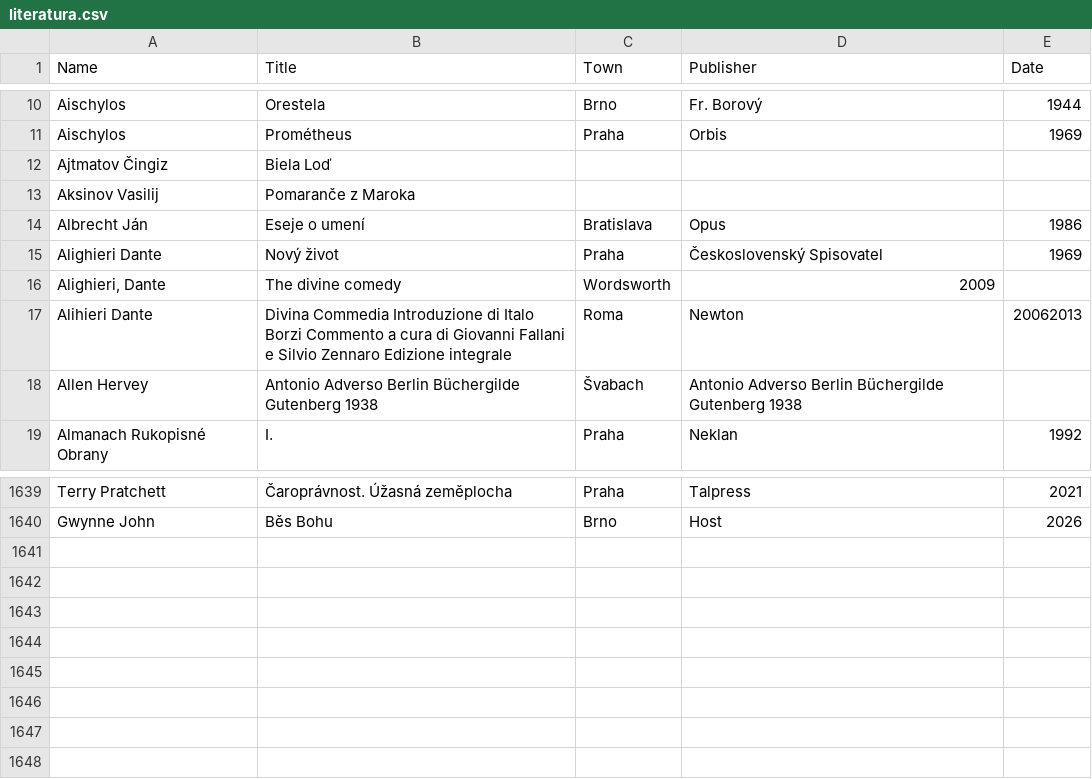
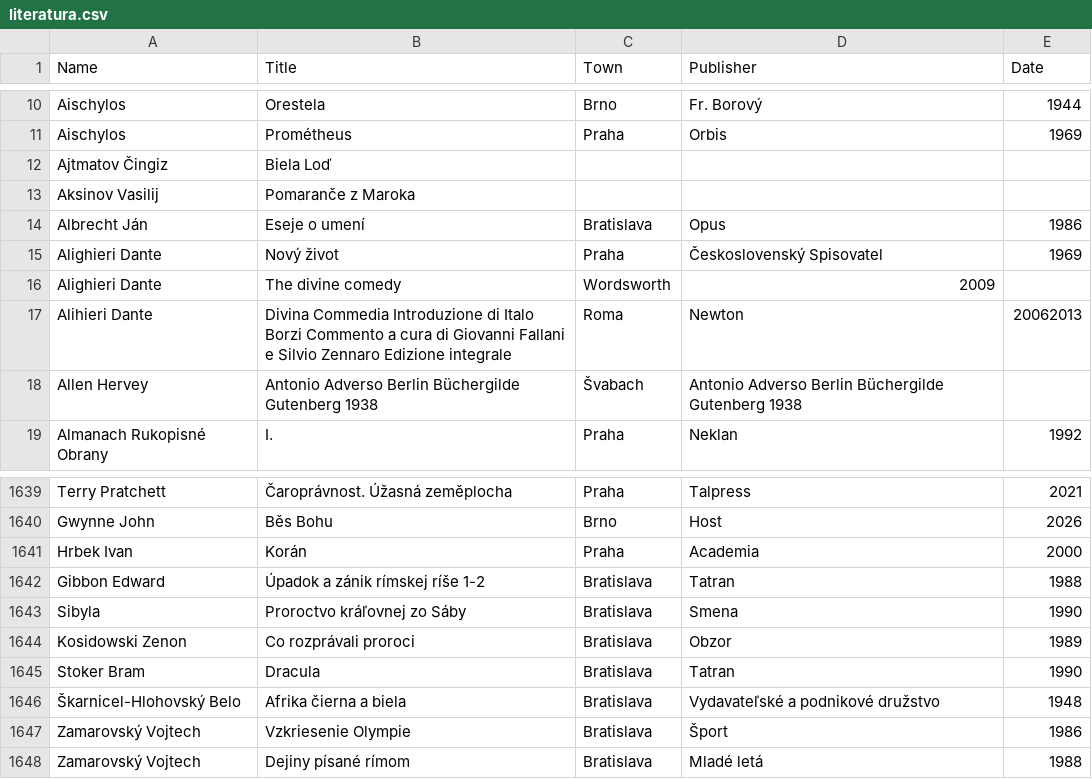
Before and after one commit to adrianbiro/personal_list_of_books, a CSV file: literatura.csv, drawn as a sheet; only a part is shown, gaps mark what is left out.

```diff
--- a/literatura.csv
+++ b/literatura.csv
@@ -15,3 +15,3 @@ Albrecht Ján,Eseje o umení,Bratislava,Opus,1986
 Alighieri Dante,Nový život,Praha,Československý Spisovatel,1969
-"Alighieri, Dante",The divine comedy,Wordsworth,2009,
+"Alighieri Dante",The divine comedy,Wordsworth,2009,
 Alihieri Dante,Divina Commedia Introduzione di Italo Borzi Commento a cura di Giovanni Fallani e Silvio Zennaro Edizione integrale,Roma,Newton,20062013
@@ -1640 +1640,9 @@ Terry Pratchett,Čaroprávnost. Úžasná zeměplocha,Praha,Talpress,2021
 Gwynne John,Běs Bohu,Brno,Host,2026
+Hrbek Ivan, Korán,Praha,Academia,2000
+Gibbon Edward,Úpadok a zánik rímskej ríše 1-2,Bratislava,Tatran,1988
+Sibyla,Proroctvo kráľovnej zo Sáby,Bratislava,Smena,1990
+Kosidowski Zenon,Co rozprávali proroci,Bratislava,Obzor,1989
+Stoker Bram,Dracula,Bratislava,Tatran,1990
+Škarnicel-Hlohovský Belo,Afrika čierna a biela,Bratislava,Vydavateľské a podnikové družstvo,1948
+Zamarovský Vojtech,Vzkriesenie Olympie,Bratislava,Šport,1986
+Zamarovský Vojtech,Dejiny písané rímom,Bratislava,Mladé letá,1988
```
Also changed, not shown: 10 other files.
